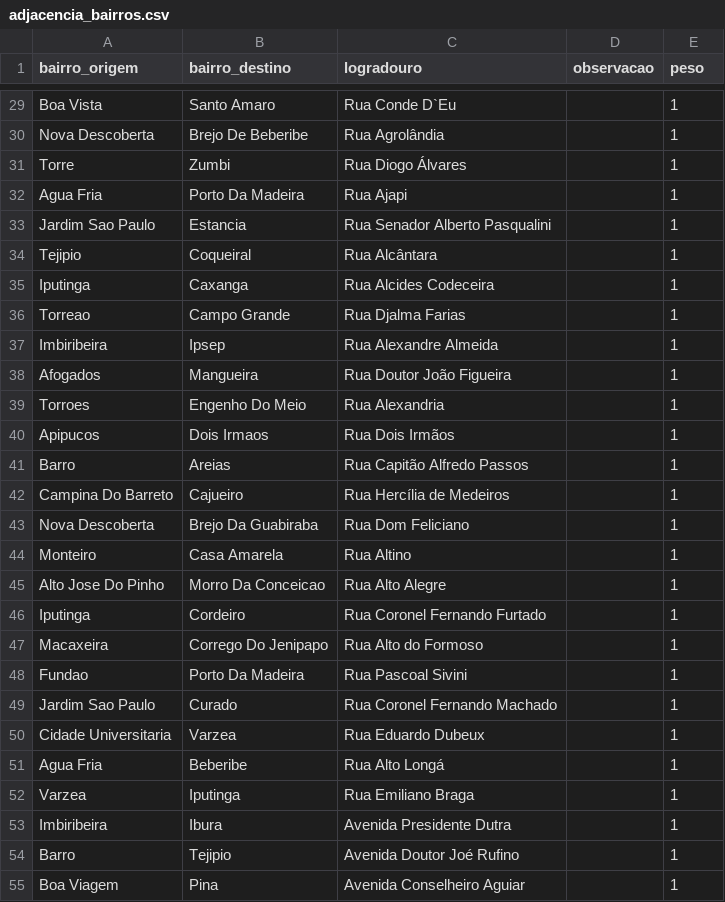
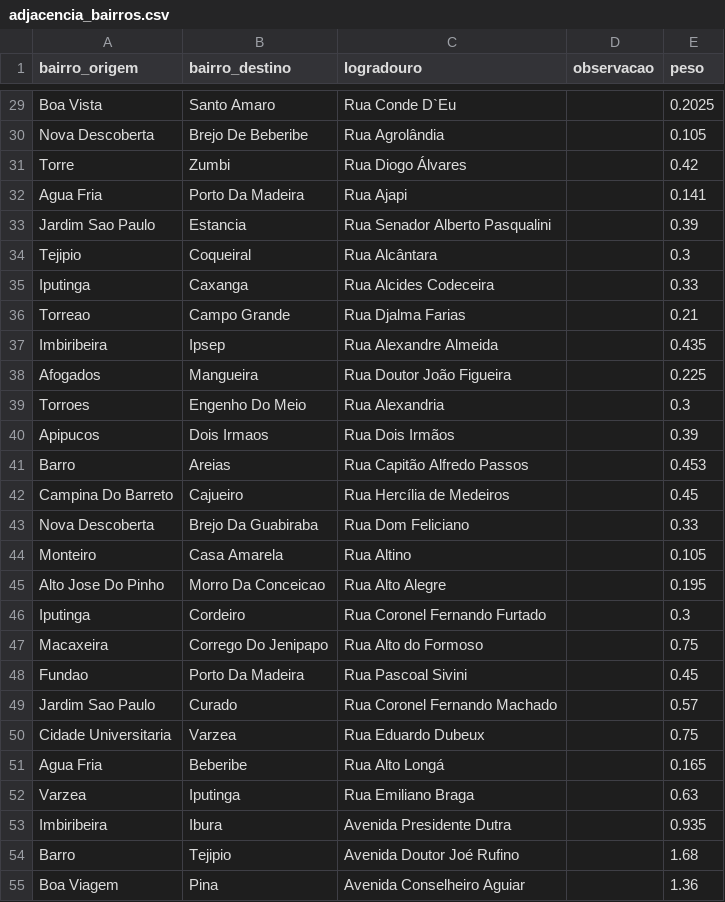
Before and after one commit to Fcc2187/projeto-grafos, a CSV file: data/adjacencia_bairros.csv, drawn as a sheet; only a part is shown, gaps mark what is left out; the diff covers the shown part only; the diff names each change by its address in the sheet, - before the commit and + after, or states it on an @@ line.

```diff
--- a/data/adjacencia_bairros.csv
+++ b/data/adjacencia_bairros.csv
-E29 (peso): 1
+E29 (peso): 0.2025
-E30 (peso): 1
+E30 (peso): 0.105
-E31 (peso): 1
+E31 (peso): 0.42
-E32 (peso): 1
+E32 (peso): 0.141
-E33 (peso): 1
+E33 (peso): 0.39
-E34 (peso): 1
+E34 (peso): 0.3
-E35 (peso): 1
+E35 (peso): 0.33
-E36 (peso): 1
+E36 (peso): 0.21
-E37 (peso): 1
+E37 (peso): 0.435
-E38 (peso): 1
+E38 (peso): 0.225
-E39 (peso): 1
+E39 (peso): 0.3
-E40 (peso): 1
+E40 (peso): 0.39
-E41 (peso): 1
+E41 (peso): 0.453
-E42 (peso): 1
+E42 (peso): 0.45
-E43 (peso): 1
+E43 (peso): 0.33
-E44 (peso): 1
+E44 (peso): 0.105
-E45 (peso): 1
+E45 (peso): 0.195
-E46 (peso): 1
+E46 (peso): 0.3
-E47 (peso): 1
+E47 (peso): 0.75
-E48 (peso): 1
+E48 (peso): 0.45
-E49 (peso): 1
+E49 (peso): 0.57
-E50 (peso): 1
+E50 (peso): 0.75
-E51 (peso): 1
+E51 (peso): 0.165
-E52 (peso): 1
+E52 (peso): 0.63
-E53 (peso): 1
+E53 (peso): 0.935
-E54 (peso): 1
+E54 (peso): 1.68
-E55 (peso): 1
+E55 (peso): 1.36
```
Also changed, not shown: 153 edited cells elsewhere in this file.
